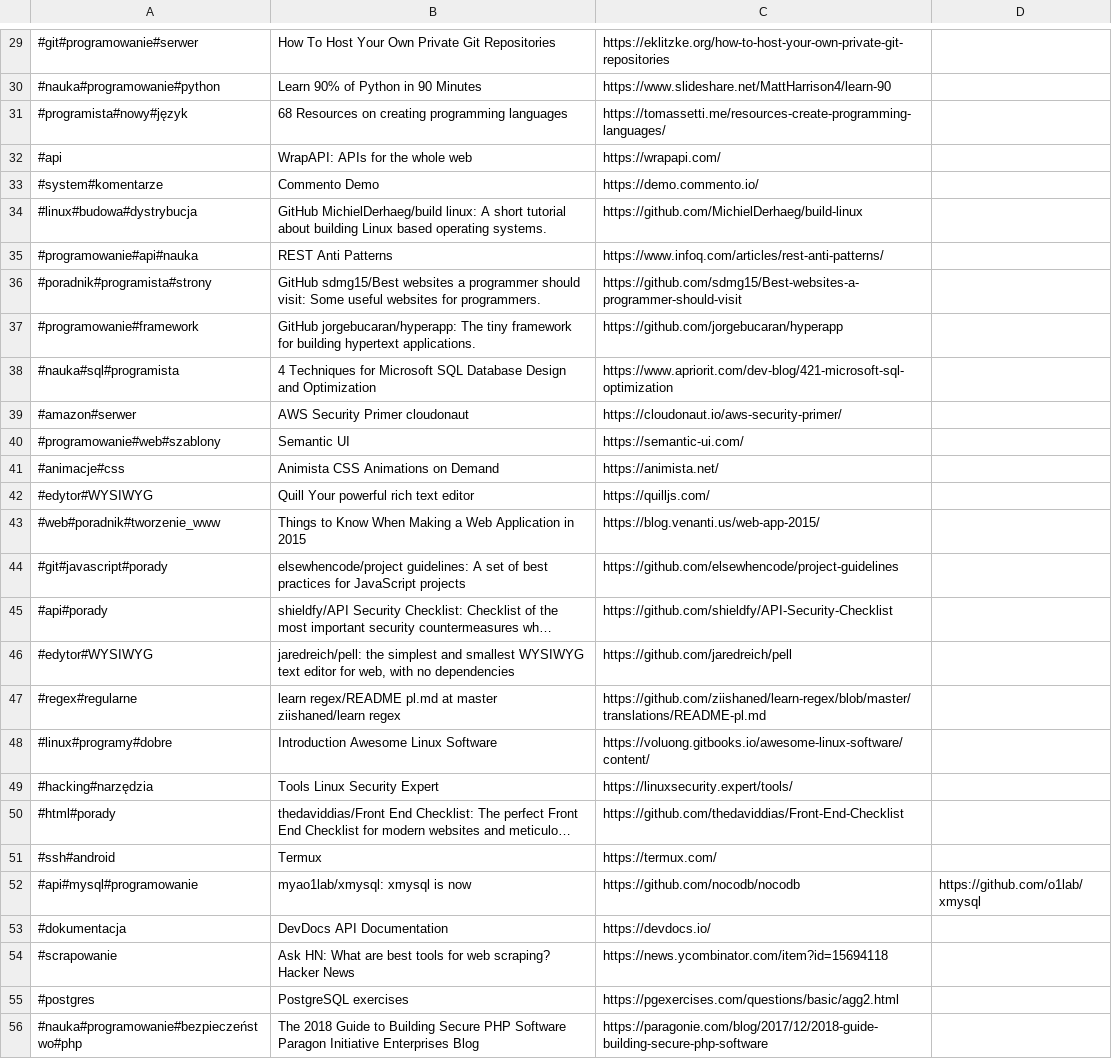
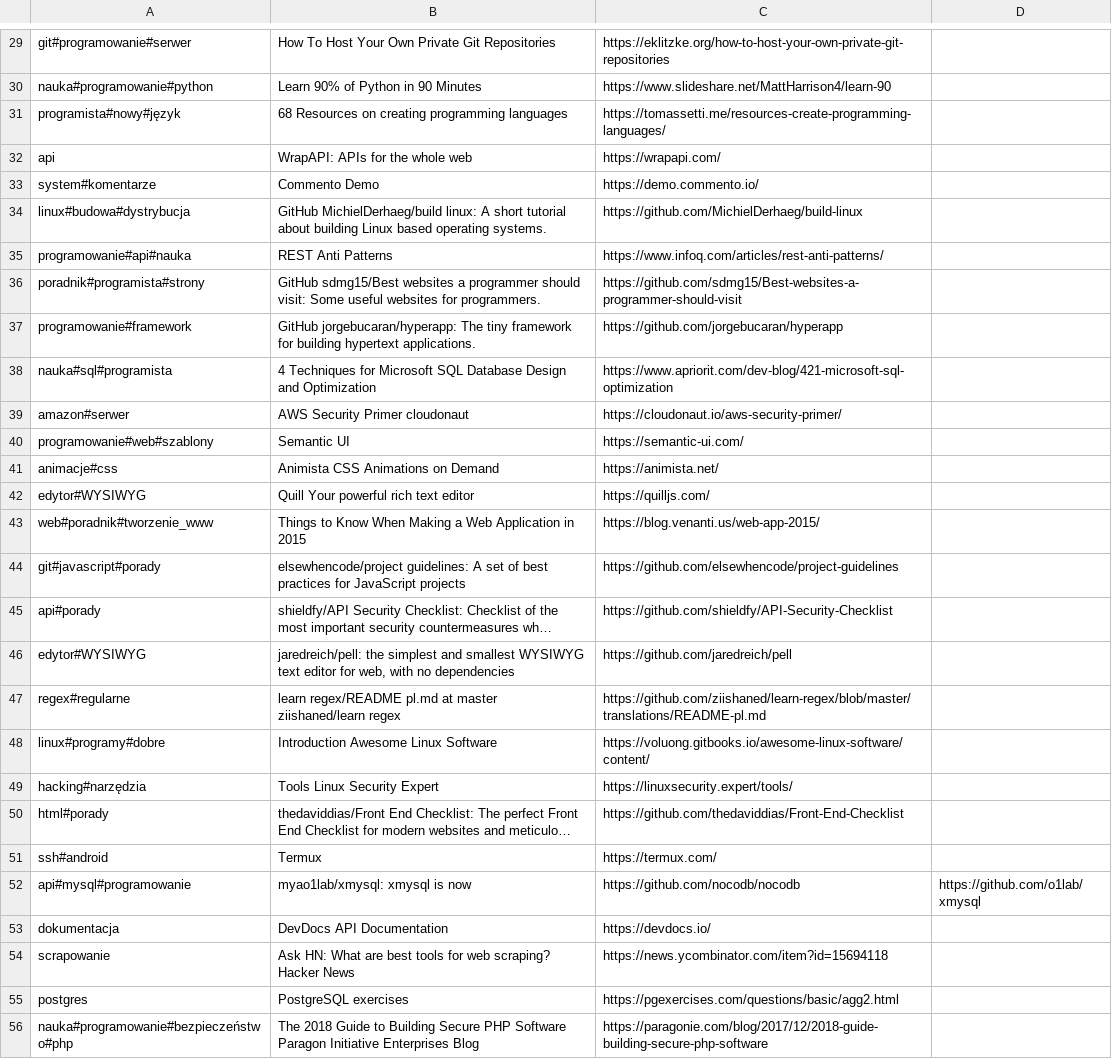
Before and after one commit to skaskiewicz/tag-cloud, a CSV file: engine/import.csv, drawn as a sheet; only a part is shown, gaps mark what is left out; long unchanged cells end in …; the diff covers the shown part only; the diff names each change by its address in the sheet, - before the commit and + after, or states it on an @@ line.

```diff
--- a/engine/import.csv
+++ b/engine/import.csv
-A29: #git#programowanie#serwer
+A29: git#programowanie#serwer
-A30: #nauka#programowanie#python
+A30: nauka#programowanie#python
-A31: #programista#nowy#język
+A31: programista#nowy#język
-A32: #api
+A32: api
-A33: #system#komentarze
+A33: system#komentarze
-A34: #linux#budowa#dystrybucja
+A34: linux#budowa#dystrybucja
-A35: #programowanie#api#nauka
+A35: programowanie#api#nauka
-A36: #poradnik#programista#strony
+A36: poradnik#programista#strony
-A37: #programowanie#framework
+A37: programowanie#framework
-A38: #nauka#sql#programista
+A38: nauka#sql#programista
-A39: #amazon#serwer
+A39: amazon#serwer
-A40: #programowanie#web#szablony
+A40: programowanie#web#szablony
-A41: #animacje#css
+A41: animacje#css
-A42: #edytor#WYSIWYG
+A42: edytor#WYSIWYG
-A43: #web#poradnik#tworzenie_www
+A43: web#poradnik#tworzenie_www
-A44: #git#javascript#porady
+A44: git#javascript#porady
-A45: #api#porady
+A45: api#porady
-A46: #edytor#WYSIWYG
+A46: edytor#WYSIWYG
-A47: #regex#regularne
+A47: regex#regularne
-A48: #linux#programy#dobre
+A48: linux#programy#dobre
-A49: #hacking#narzędzia
+A49: hacking#narzędzia
-A50: #html#porady
+A50: html#porady
-A51: #ssh#android
+A51: ssh#android
-A52: #api#mysql#programowanie
+A52: api#mysql#programowanie
-A53: #dokumentacja
+A53: dokumentacja
-A54: #scrapowanie
+A54: scrapowanie
-A55: #postgres
+A55: postgres
-A56: #nauka#programowanie#bezpieczeństwo#php
+A56: nauka#programowanie#bezpieczeństwo#php
```
Also changed, not shown: 60 edited cells elsewhere in this file, 4 other files.
